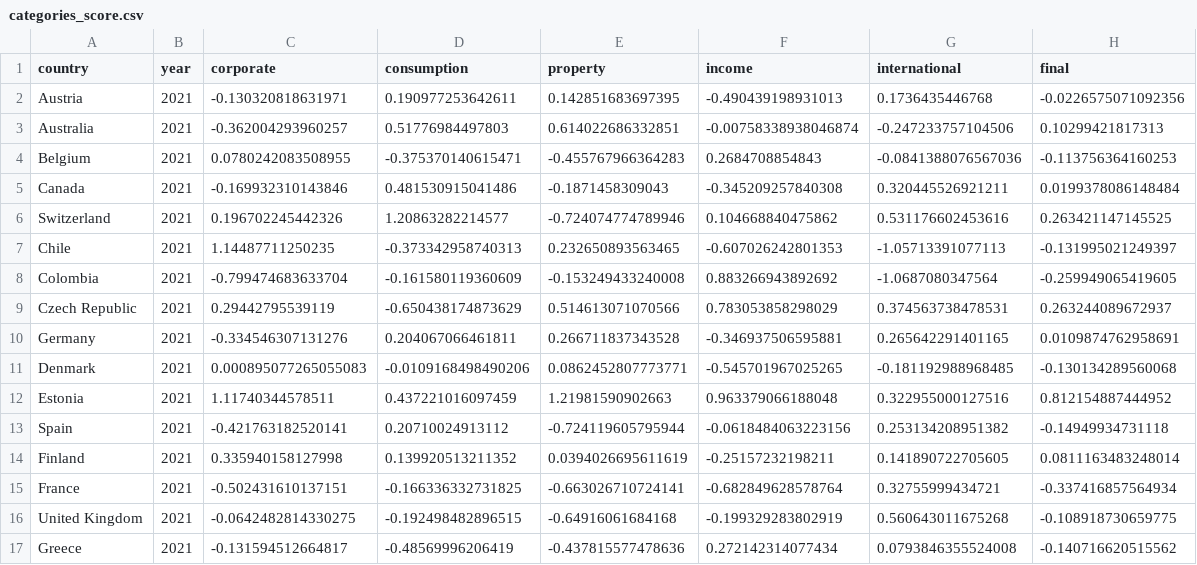
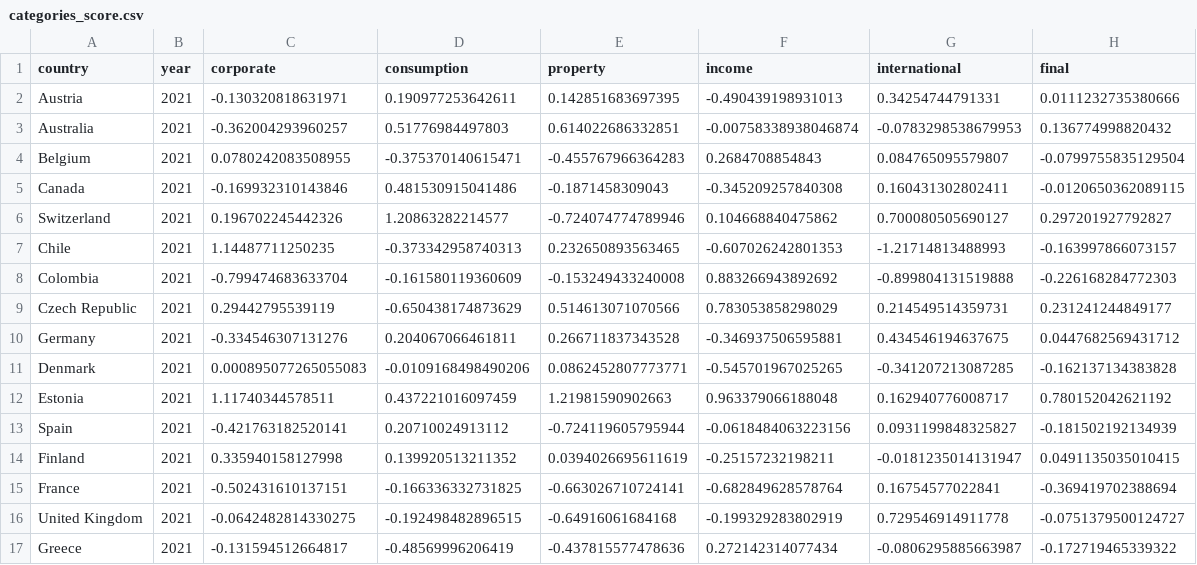
Before and after one commit to TaxFoundation/international-tax-competitiveness-index, a CSV file: final_outputs/categories_score.csv, drawn as a sheet; only a part is shown; the diff covers the shown part only.

```diff
--- a/final_outputs/categories_score.csv
+++ b/final_outputs/categories_score.csv
@@ -1,17 +1,17 @@
 "country","year","corporate","consumption","property","income","international","final"
-"Austria",2021,-0.130320818631971,0.190977253642611,0.142851683697395,-0.490439198931013,0.1736435446768,-0.0226575071092356
-"Australia",2021,-0.362004293960257,0.51776984497803,0.614022686332851,-0.00758338938046874,-0.247233757104506,0.10299421817313
-"Belgium",2021,0.0780242083508955,-0.375370140615471,-0.455767966364283,0.2684708854843,-0.0841388076567036,-0.113756364160253
-"Canada",2021,-0.169932310143846,0.481530915041486,-0.1871458309043,-0.345209257840308,0.320445526921211,0.0199378086148484
-"Switzerland",2021,0.196702245442326,1.20863282214577,-0.724074774789946,0.104668840475862,0.531176602453616,0.263421147145525
-"Chile",2021,1.14487711250235,-0.373342958740313,0.232650893563465,-0.607026242801353,-1.05713391077113,-0.131995021249397
-"Colombia",2021,-0.799474683633704,-0.161580119360609,-0.153249433240008,0.883266943892692,-1.0687080347564,-0.259949065419605
-"Czech Republic",2021,0.29442795539119,-0.650438174873629,0.514613071070566,0.783053858298029,0.374563738478531,0.263244089672937
-"Germany",2021,-0.334546307131276,0.204067066461811,0.266711837343528,-0.346937506595881,0.265642291401165,0.0109874762958691
-"Denmark",2021,0.000895077265055083,-0.0109168498490206,0.0862452807773771,-0.545701967025265,-0.181192988968485,-0.130134289560068
-"Estonia",2021,1.11740344578511,0.437221016097459,1.21981590902663,0.963379066188048,0.322955000127516,0.812154887444952
-"Spain",2021,-0.421763182520141,0.20710024913112,-0.724119605795944,-0.0618484063223156,0.253134208951382,-0.14949934731118
-"Finland",2021,0.335940158127998,0.139920513211352,0.0394026695611619,-0.25157232198211,0.141890722705605,0.0811163483248014
-"France",2021,-0.502431610137151,-0.166336332731825,-0.663026710724141,-0.682849628578764,0.32755999434721,-0.337416857564934
-"United Kingdom",2021,-0.0642482814330275,-0.192498482896515,-0.64916061684168,-0.199329283802919,0.560643011675268,-0.108918730659775
-"Greece",2021,-0.131594512664817,-0.48569996206419,-0.437815577478636,0.272142314077434,0.0793846355524008,-0.140716620515562
+"Austria",2021,-0.130320818631971,0.190977253642611,0.142851683697395,-0.490439198931013,0.34254744791331,0.0111232735380666
+"Australia",2021,-0.362004293960257,0.51776984497803,0.614022686332851,-0.00758338938046874,-0.0783298538679953,0.136774998820432
+"Belgium",2021,0.0780242083508955,-0.375370140615471,-0.455767966364283,0.2684708854843,0.084765095579807,-0.0799755835129504
+"Canada",2021,-0.169932310143846,0.481530915041486,-0.1871458309043,-0.345209257840308,0.160431302802411,-0.0120650362089115
+"Switzerland",2021,0.196702245442326,1.20863282214577,-0.724074774789946,0.104668840475862,0.700080505690127,0.297201927792827
+"Chile",2021,1.14487711250235,-0.373342958740313,0.232650893563465,-0.607026242801353,-1.21714813488993,-0.163997866073157
+"Colombia",2021,-0.799474683633704,-0.161580119360609,-0.153249433240008,0.883266943892692,-0.899804131519888,-0.226168284772303
+"Czech Republic",2021,0.29442795539119,-0.650438174873629,0.514613071070566,0.783053858298029,0.214549514359731,0.231241244849177
+"Germany",2021,-0.334546307131276,0.204067066461811,0.266711837343528,-0.346937506595881,0.434546194637675,0.0447682569431712
+"Denmark",2021,0.000895077265055083,-0.0109168498490206,0.0862452807773771,-0.545701967025265,-0.341207213087285,-0.162137134383828
+"Estonia",2021,1.11740344578511,0.437221016097459,1.21981590902663,0.963379066188048,0.162940776008717,0.780152042621192
+"Spain",2021,-0.421763182520141,0.20710024913112,-0.724119605795944,-0.0618484063223156,0.0931199848325827,-0.181502192134939
+"Finland",2021,0.335940158127998,0.139920513211352,0.0394026695611619,-0.25157232198211,-0.0181235014131947,0.0491135035010415
+"France",2021,-0.502431610137151,-0.166336332731825,-0.663026710724141,-0.682849628578764,0.16754577022841,-0.369419702388694
+"United Kingdom",2021,-0.0642482814330275,-0.192498482896515,-0.64916061684168,-0.199329283802919,0.729546914911778,-0.0751379500124727
+"Greece",2021,-0.131594512664817,-0.48569996206419,-0.437815577478636,0.272142314077434,-0.0806295885663987,-0.172719465339322
```
Also changed, not shown: 42 edited cells elsewhere in this file, final_outputs/data_2019_run.csv, final_outputs/final_categories.csv, 9 other files.
